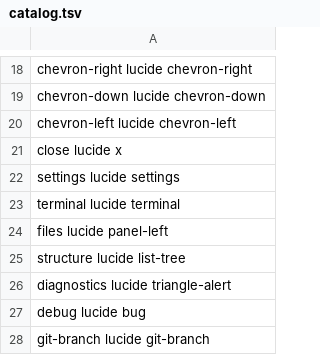
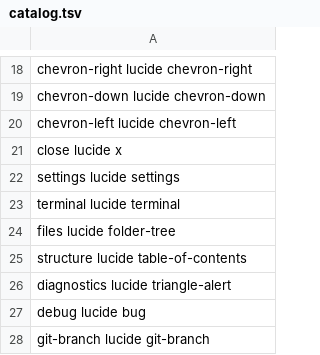
Before and after one commit to b3nten/bEd, a TSV file: resources/icons/catalog.tsv, drawn as a sheet; only a part is shown, gaps mark what is left out.

```diff
--- a/resources/icons/catalog.tsv
+++ b/resources/icons/catalog.tsv
@@ -23,4 +23,4 @@ settings lucide settings
 terminal lucide terminal
-files lucide panel-left
-structure lucide list-tree
+files lucide folder-tree
+structure lucide table-of-contents
 diagnostics lucide triangle-alert
```
Also changed, not shown: 55 other files.
